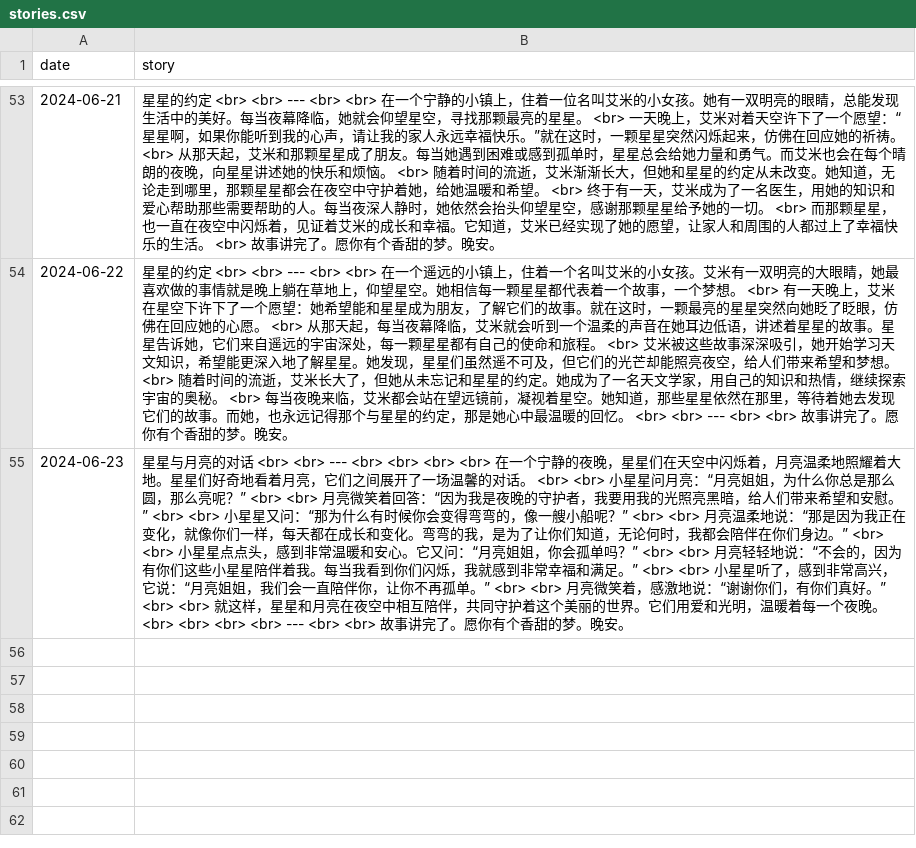
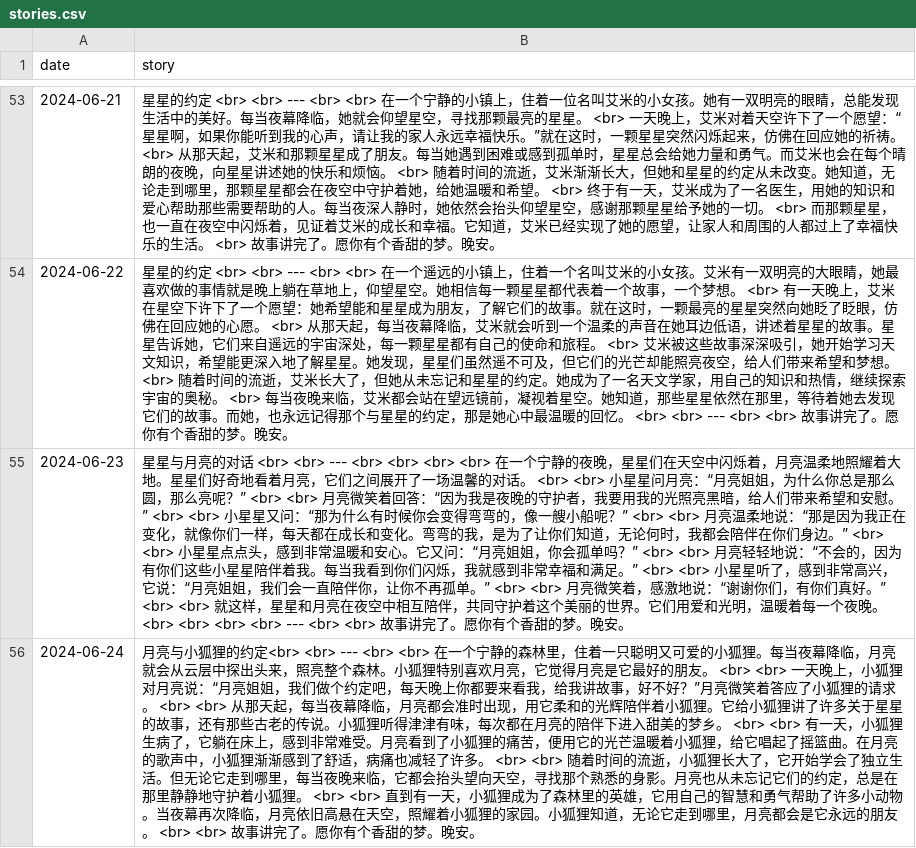
Before and after one commit to flowergod/storyBot, a CSV file: stories.csv, drawn as a sheet; only a part is shown, gaps mark what is left out; the diff names each change by its address in the sheet, - before the commit and + after, or states it on an @@ line.

Commit message:
Update stories.csv with new story

```diff
--- a/stories.csv
+++ b/stories.csv
+row 56: 2024-06-24 | 月亮与小狐狸的约定<br> <br> --- <br> <br> 在一个宁静的森林里，住着一只聪明又可爱的小狐狸。每当夜幕降临，月亮就会从云层中探出头来，照亮整个森林。小狐狸特别喜欢月亮，它觉得月亮是它最好的朋友。 <br> <br> 一天晚上，小狐狸对月亮说：“月亮姐姐，我们做个约定吧，每天晚上你都要来看我，给我讲故事，好不好？”月亮微笑着答应了小狐狸的请求。 <br> <br> 从那天起，每当夜幕降临，月亮都会准时出现，用它柔和的光辉陪伴着小狐狸。它给小狐狸讲了许多关于星星的故事，还有那些古老的传说。小狐狸听得津津有味，每次都在月亮的陪伴下进入甜美的梦乡。 <br> <br> 有一天，小狐狸生病了，它躺在床上，感到非常难受。月亮看到了小狐狸的痛苦，便用它的光芒温暖着小狐狸，给它唱起了摇篮曲。在月亮的歌声中，小狐狸渐渐感到了舒适，病痛也减轻了许多。 <br> <br> 随着时间的流逝，小狐狸长大了，它开始学会了独立生活。但无论它走到哪里，每当夜晚来临，它都会抬头望向天空，寻找那个熟悉的身影。月亮也从未忘记它们的约定，总是在那里静静地守护着小狐狸。 <br> <br> 直到有一天，小狐狸成为了森林里的英雄，它用自己的智慧和勇气帮助了许多小动物。当夜幕再次降临，月亮依旧高悬在天空，照耀着小狐狸的家园。小狐狸知道，无论它走到哪里，月亮都会是它永远的朋友。 <br> <br> 故事讲完了。愿你有个香甜的梦。晚安。
```
